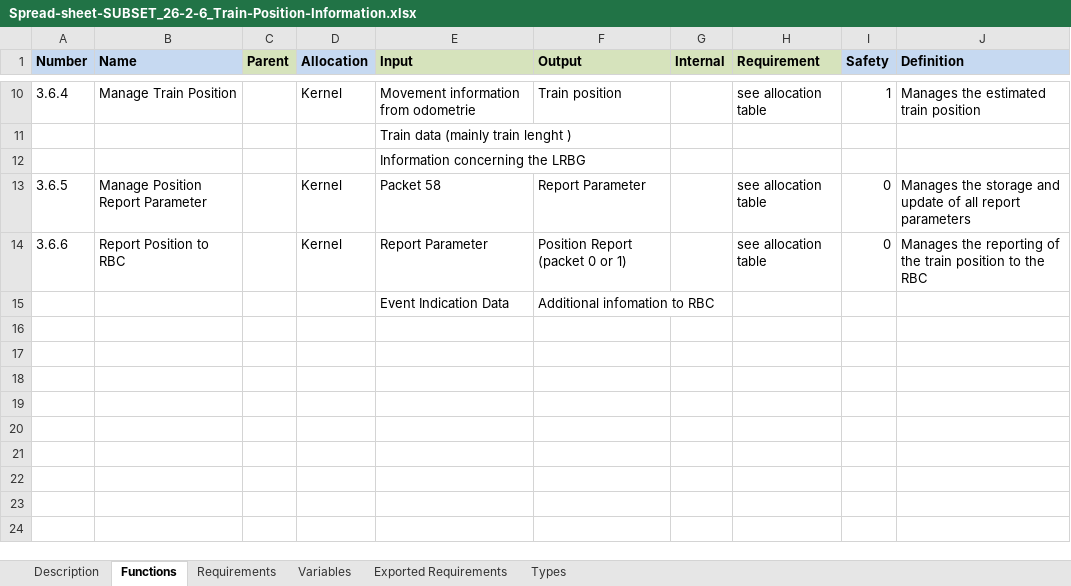
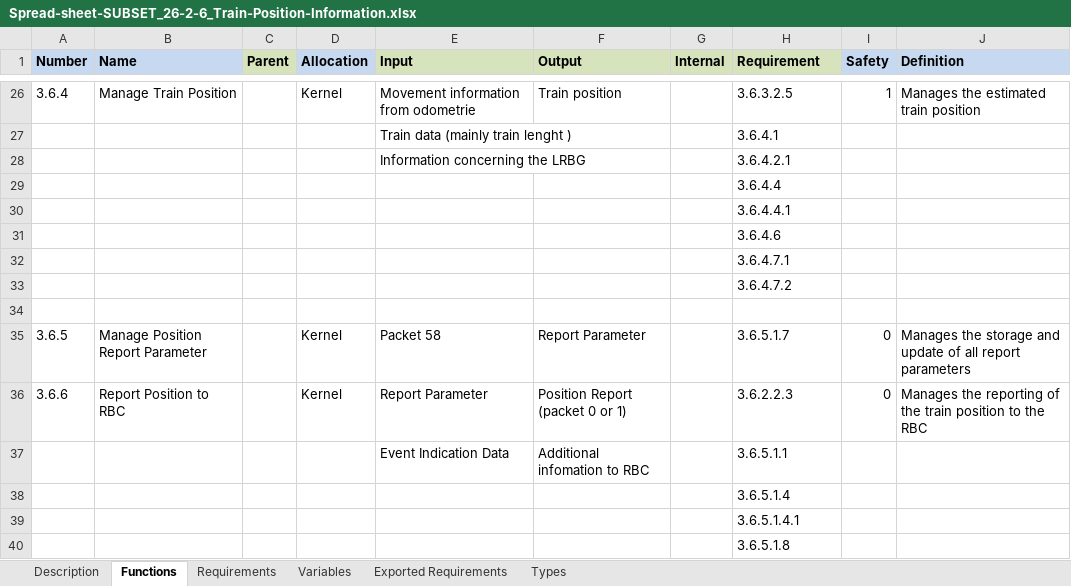
Before and after one commit to openETCS/SRS-Analysis, an Excel workbook: System Analysis/WorkingRepository/Group4/SUBSET_26_3-6/Spread-sheet-SUBSET_26-2-6_Train-Position-Information.xlsx, sheet Functions, drawn as a sheet; only a part is shown, gaps mark what is left out; values as stored, in another font and other column widths than the file's, no borders; addresses are those after the commit; the diff covers the shown part only; the diff names each change by its address in the sheet, - before the commit and + after, or states it on an @@ line.

```diff
--- a/System Analysis/WorkingRepository/Group4/SUBSET_26_3-6/Spread-sheet-SUBSET_26-2-6_Train-Position-Information.xlsx (sheet Functions)
+++ b/System Analysis/WorkingRepository/Group4/SUBSET_26_3-6/Spread-sheet-SUBSET_26-2-6_Train-Position-Information.xlsx (sheet Functions)
-H26 (Requirement): see allocation table
+H26 (Requirement): 3.6.3.2.5
-H27 (Requirement): (empty)
+H27 (Requirement): 3.6.4.1
+row 28:  |  |  |  | Information concerning the LRBG |  |  | 3.6.4.2.1
+row 29:  |  |  |  |  |  |  | 3.6.4.4
+row 30:  |  |  |  |  |  |  | 3.6.4.4.1
+row 31:  |  |  |  |  |  |  | 3.6.4.6
+row 32:  |  |  |  |  |  |  | 3.6.4.7.1
+row 33:  |  |  |  |  |  |  | 3.6.4.7.2
-E34 (Input): Information concerning the LRBG
+E34 (Input): (empty)
-H35 (Requirement): see allocation table
+H35 (Requirement): 3.6.5.1.7
-H36 (Requirement): see allocation table
+H36 (Requirement): 3.6.2.2.3
-H37 (Requirement): (empty)
+H37 (Requirement): 3.6.5.1.1
+row 38:  |  |  |  |  |  |  | 3.6.5.1.4
+row 39:  |  |  |  |  |  |  | 3.6.5.1.4.1
+row 40:  |  |  |  |  |  |  | 3.6.5.1.8
```
Also changed, not shown: 16 added rows and 6 edited cells elsewhere in this sheet, sheet Variables, charts or pictures.
